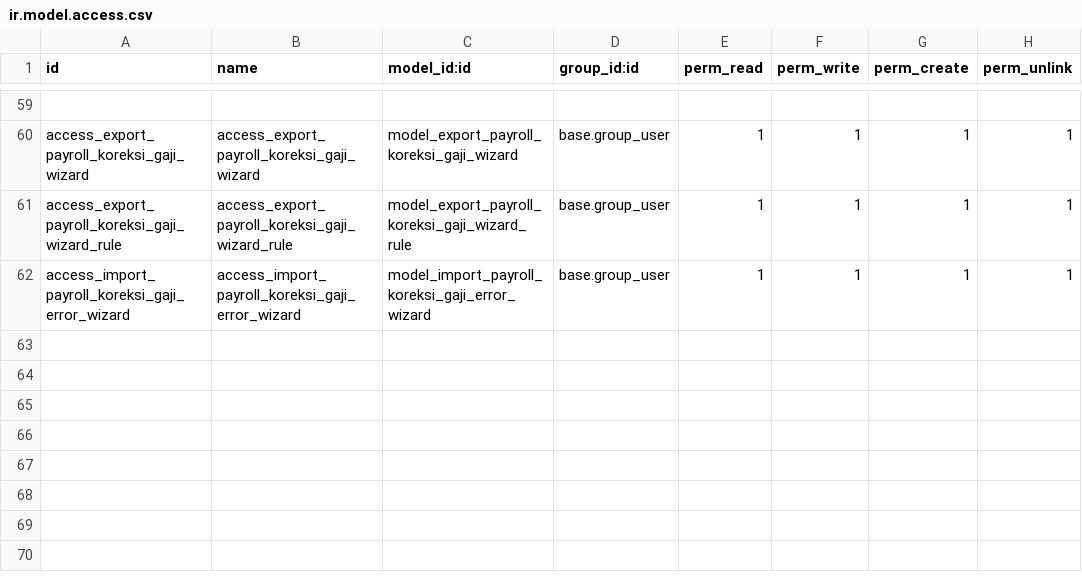
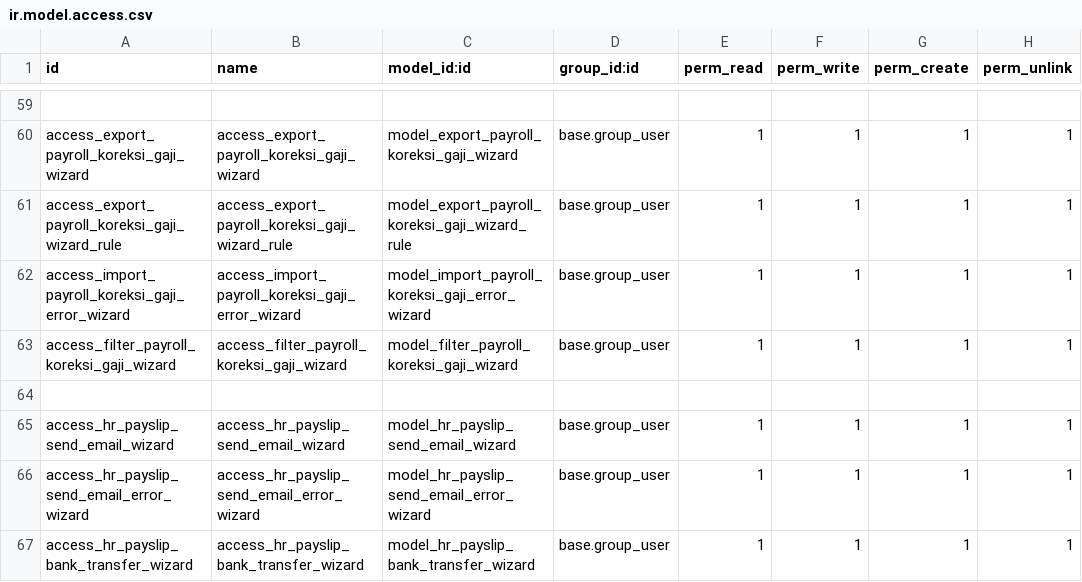
Before and after one commit to ChaidarAji/odoo16-module-development, a CSV file: internal_memo/security/ir.model.access.csv, drawn as a sheet; only a part is shown, gaps mark what is left out.

Commit message:
update internal memo

```diff
--- a/internal_memo/security/ir.model.access.csv
+++ b/internal_memo/security/ir.model.access.csv
@@ -62 +62,6 @@ access_export_payroll_koreksi_gaji_wizard_rule,access_export_payroll_koreksi_gaj
 access_import_payroll_koreksi_gaji_error_wizard,access_import_payroll_koreksi_gaji_error_wizard,model_import_payroll_koreksi_gaji_error_wizard,base.group_user,1,1,1,1
+access_filter_payroll_koreksi_gaji_wizard,access_filter_payroll_koreksi_gaji_wizard,model_filter_payroll_koreksi_gaji_wizard,base.group_user,1,1,1,1
+
+access_hr_payslip_send_email_wizard,access_hr_payslip_send_email_wizard,model_hr_payslip_send_email_wizard,base.group_user,1,1,1,1
+access_hr_payslip_send_email_error_wizard,access_hr_payslip_send_email_error_wizard,model_hr_payslip_send_email_error_wizard,base.group_user,1,1,1,1
+access_hr_payslip_bank_transfer_wizard,access_hr_payslip_bank_transfer_wizard,model_hr_payslip_bank_transfer_wizard,base.group_user,1,1,1,1
```
Also changed, not shown: 9 other files.
